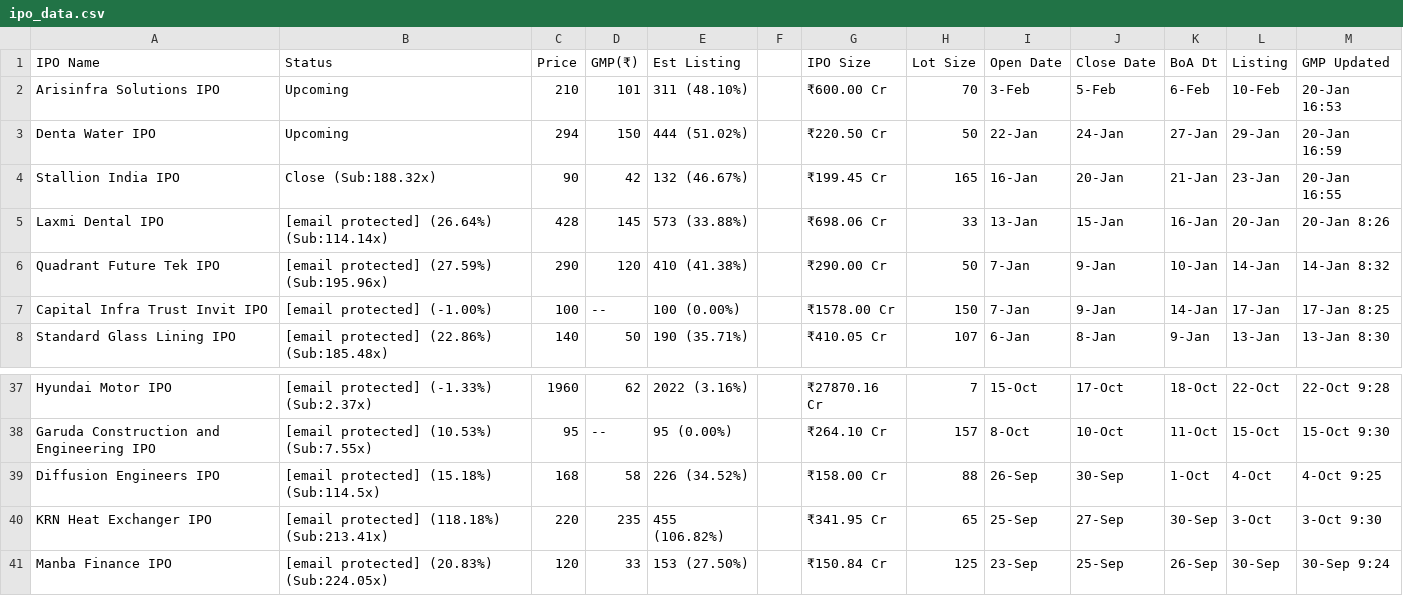
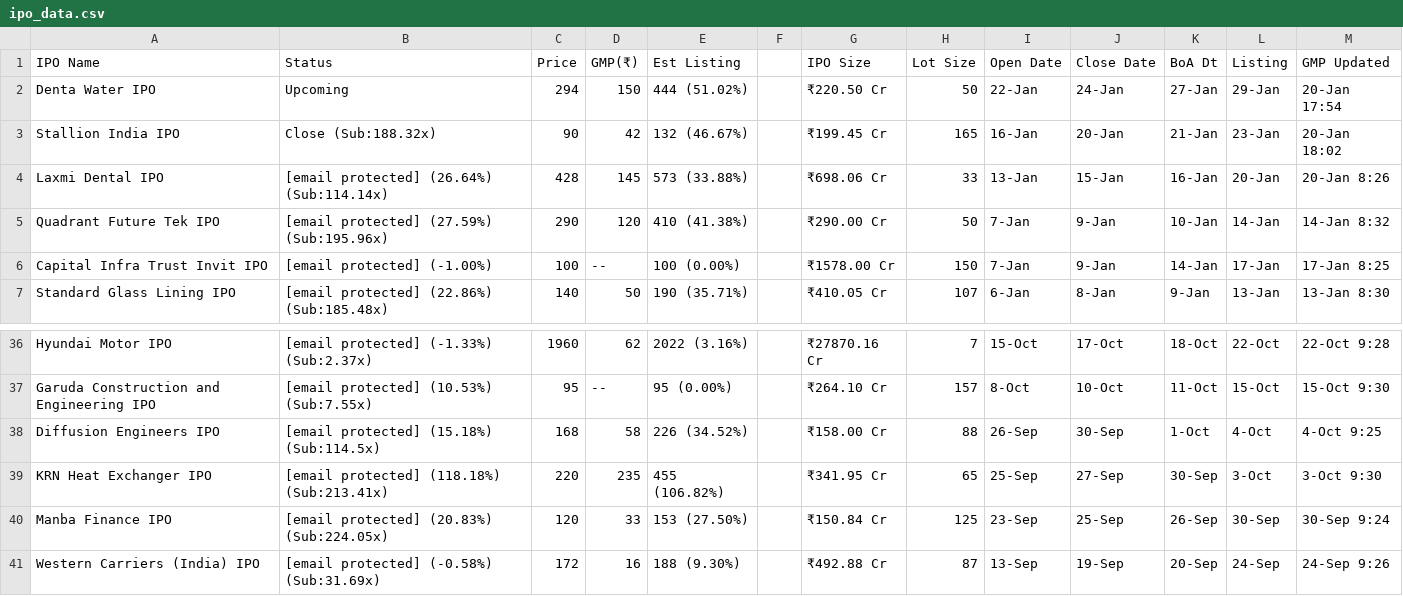
Before and after one commit to ClashMasterRaghav/prrintmoney.com, a CSV file: ipo_data.csv, drawn as a sheet; only a part is shown, gaps mark what is left out.

Commit message:
Update IPO data

```diff
--- a/ipo_data.csv
+++ b/ipo_data.csv
@@ -1,5 +1,4 @@
 IPO Name,Status,Price,GMP(₹),Est Listing, ,IPO Size,Lot Size,Open Date,Close Date,BoA Dt,Listing,GMP Updated
-Arisinfra Solutions IPO,Upcoming,210,101,311 (48.10%),,₹600.00 Cr,70,3-Feb,5-Feb,6-Feb,10-Feb,20-Jan 16:53
-Denta Water IPO,Upcoming,294,150,444 (51.02%),,₹220.50 Cr,50,22-Jan,24-Jan,27-Jan,29-Jan,20-Jan 16:59
-Stallion India IPO,Close (Sub:188.32x),90,42,132 (46.67%),,₹199.45 Cr,165,16-Jan,20-Jan,21-Jan,23-Jan,20-Jan 16:55
+Denta Water IPO,Upcoming,294,150,444 (51.02%),,₹220.50 Cr,50,22-Jan,24-Jan,27-Jan,29-Jan,20-Jan 17:54
+Stallion India IPO,Close (Sub:188.32x),90,42,132 (46.67%),,₹199.45 Cr,165,16-Jan,20-Jan,21-Jan,23-Jan,20-Jan 18:02
 Laxmi Dental IPO,[email protected] (26.64%) (Sub:114.14x),428,145,573 (33.88%),,₹698.06 Cr,33,13-Jan,15-Jan,16-Jan,20-Jan,20-Jan 8:26
@@ -41 +40,2 @@ KRN Heat Exchanger IPO,[email protected] (118.18%) (Sub:213.41x),220,235,455 (1
 Manba Finance IPO,[email protected] (20.83%) (Sub:224.05x),120,33,153 (27.50%),,₹150.84 Cr,125,23-Sep,25-Sep,26-Sep,30-Sep,30-Sep 9:24
+Western Carriers (India) IPO,[email protected] (-0.58%) (Sub:31.69x),172,16,188 (9.30%),,₹492.88 Cr,87,13-Sep,19-Sep,20-Sep,24-Sep,24-Sep 9:26
```
